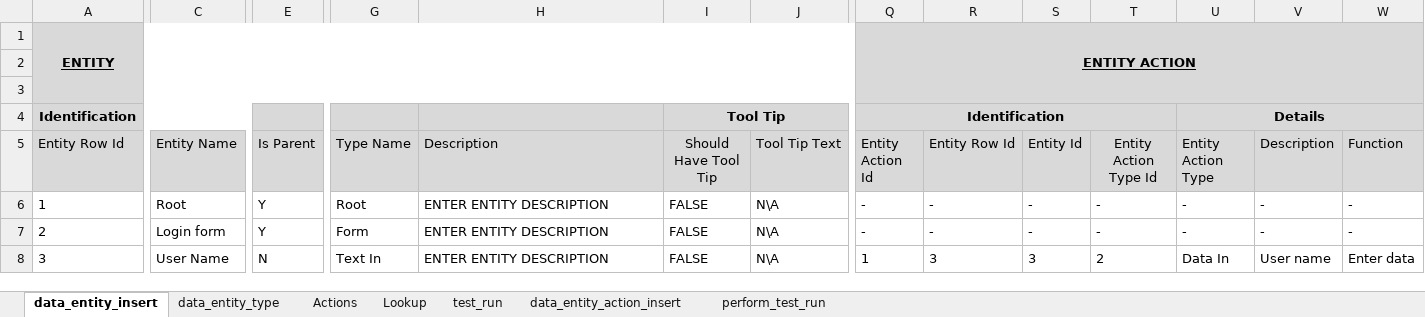
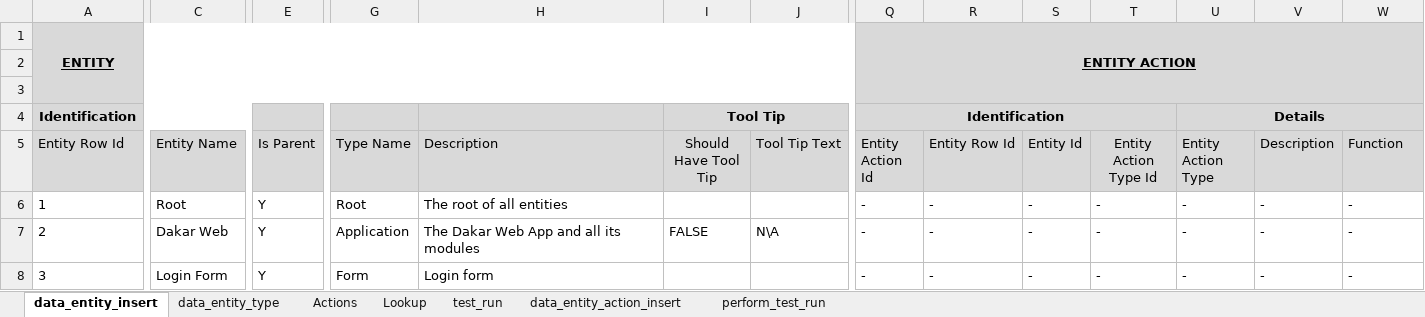
Before and after one commit to sebrown0/TestBenchDB, an Excel workbook: Data Entry Template/TestBench.xlsm, sheet data_entity_insert, drawn as a sheet; only a part is shown, gaps mark what is left out; values as stored, in another font and other column widths than the file's, no borders; charts and pictures not drawn; the diff covers the shown part only; the diff names each change by its address in the sheet, - before the commit and + after, or states it on an @@ line.

Commit message:
Fix bug in get_entity_with_details.sql

```diff
--- a/Data Entry Template/TestBench.xlsm (sheet data_entity_insert)
+++ b/Data Entry Template/TestBench.xlsm (sheet data_entity_insert)
-H6 (Description): ENTER ENTITY DESCRIPTION
+H6 (Description): The root of all entities
-I6 (Should Have Tool Tip): FALSE
+I6 (Should Have Tool Tip): (empty)
-J6 (Tool Tip Text): N\A
+J6 (Tool Tip Text): (empty)
-C7 (Entity Name): Login form
+C7 (Entity Name): Dakar Web
-G7 (Type Name): Form
+G7 (Type Name): Application
-H7 (Description): ENTER ENTITY DESCRIPTION
+H7 (Description): The Dakar Web App and all its modules
-C8 (Entity Name): User Name
+C8 (Entity Name): Login Form
-E8 (Is Parent): N
+E8 (Is Parent): Y
-G8 (Type Name): Text In
+G8 (Type Name): Form
-H8 (Description): ENTER ENTITY DESCRIPTION
+H8 (Description): Login form
-I8 (Should Have Tool Tip): FALSE
+I8 (Should Have Tool Tip): (empty)
-J8 (Tool Tip Text): N\A
+J8 (Tool Tip Text): (empty)
-Q8 (Entity Action Id): 1
+Q8 (Entity Action Id): -
-R8 (Entity Row Id): 3
+R8 (Entity Row Id): -
-S8 (Entity Id): 3
+S8 (Entity Id): -
-T8 (Entity Action Type Id): 2
+T8 (Entity Action Type Id): -
-U8 (Entity Action Type): Data In
+U8 (Entity Action Type): -
-V8 (Description): User name
+V8 (Description): -
-W8 (Function): Enter data
+W8 (Function): -
```
Also changed, not shown: 9 edited cells elsewhere in this sheet, charts or pictures, 3 other files.
